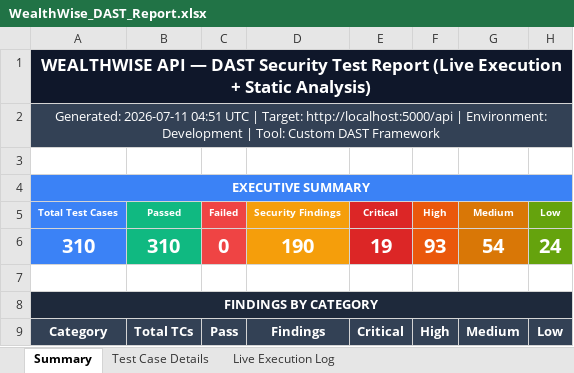
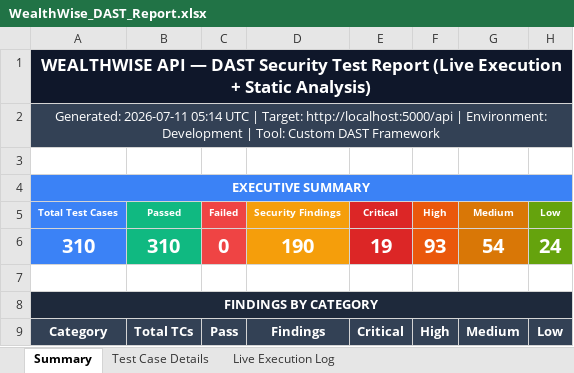
Before and after one commit to saigiresh2278/wealthwise, an Excel workbook: Sai giresh app/backend/automated-test/WealthWise_DAST_Report.xlsx, sheet Summary, drawn as a sheet; only a part is shown; values as stored, in another font and other column widths than the file's, no borders; the diff names each change by its address in the sheet, - before the commit and + after, or states it on an @@ line.

```diff
--- a/Sai giresh app/backend/automated-test/WealthWise_DAST_Report.xlsx (sheet Summary)
+++ b/Sai giresh app/backend/automated-test/WealthWise_DAST_Report.xlsx (sheet Summary)
-A2 (Total Test Cases): Generated: 2026-07-11 04:51 UTC |…
+A2 (Total Test Cases): Generated: 2026-07-11 05:14 UTC |…
```
Also changed, not shown: sheet Test Case Details, sheet Live Execution Log.
